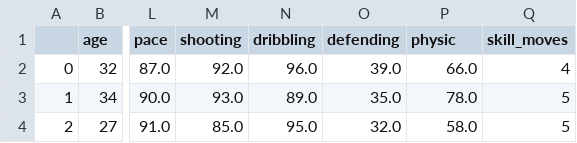
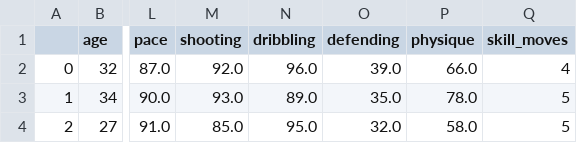
Before and after one commit to aditya-bhide/vis, a CSV file: homework1/data/FIFA20_dataset_preprocessed.csv, drawn as a sheet; only a part is shown, gaps mark what is left out; the diff names each change by its address in the sheet, - before the commit and + after, or states it on an @@ line.

```diff
--- a/homework1/data/FIFA20_dataset_preprocessed.csv
+++ b/homework1/data/FIFA20_dataset_preprocessed.csv
-P1: physic
+P1: physique
```
Also changed, not shown: 8 other files.
